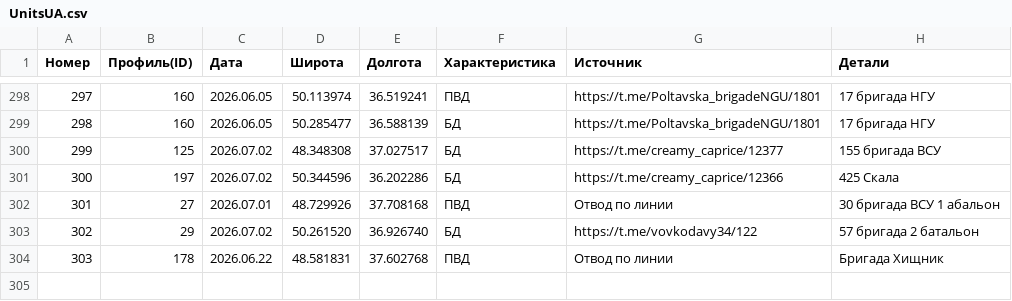
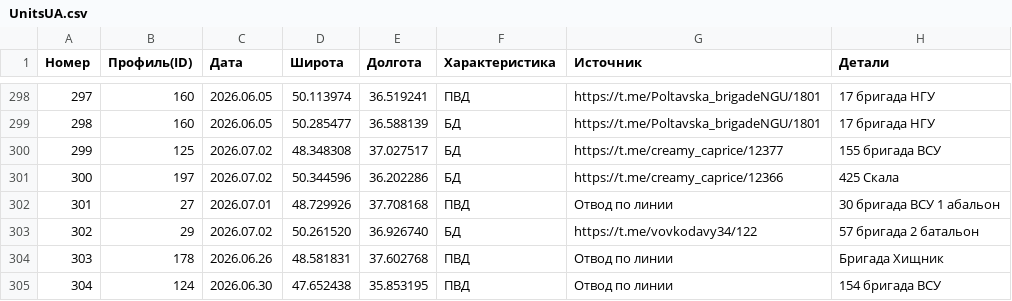
Before and after one commit to creamy-caprice/dataviewer, a CSV file: kml/Geolocations/UnitsUA.csv, drawn as a sheet; only a part is shown, gaps mark what is left out.

Commit message:
Add files via upload

```diff
--- a/kml/Geolocations/UnitsUA.csv
+++ b/kml/Geolocations/UnitsUA.csv
@@ -303,2 +303,3 @@
 302,29,2026.07.02,50.261520,36.926740,БД,https://t.me/vovkodavy34/122,57 бригада 2 батальон
-303,178,2026.06.22,48.581831,37.602768,ПВД,Отвод по линии,Бригада Хищник
+303,178,2026.06.26,48.581831,37.602768,ПВД,Отвод по линии,Бригада Хищник
+304,124,2026.06.30,47.652438,35.853195,ПВД,Отвод по линии ,154 бригада ВСУ
```
